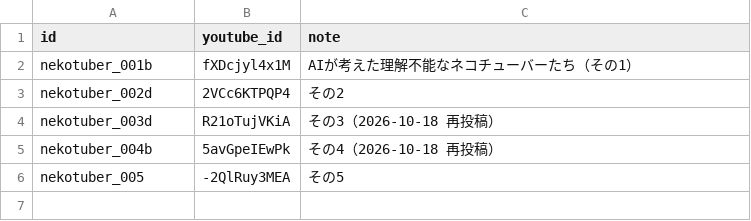
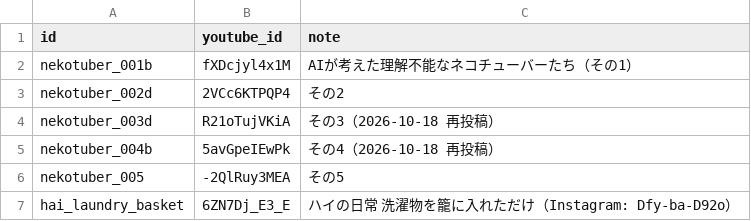
Before and after one commit to GAI822/-gay, a TSV file: published/videos.tsv, drawn as a sheet.

```diff
--- a/published/videos.tsv
+++ b/published/videos.tsv
@@ -6 +6,2 @@ nekotuber_004b	5avGpeIEwPk	その4（2026-10-18 再投稿）
 nekotuber_005	-2QlRuy3MEA	その5
+hai_laundry_basket	6ZN7Dj_E3_E	ハイの日常　洗濯物を籠に入れただけ（Instagram: Dfy-ba-D92o）
```
Also changed, not shown: 1 other file.
